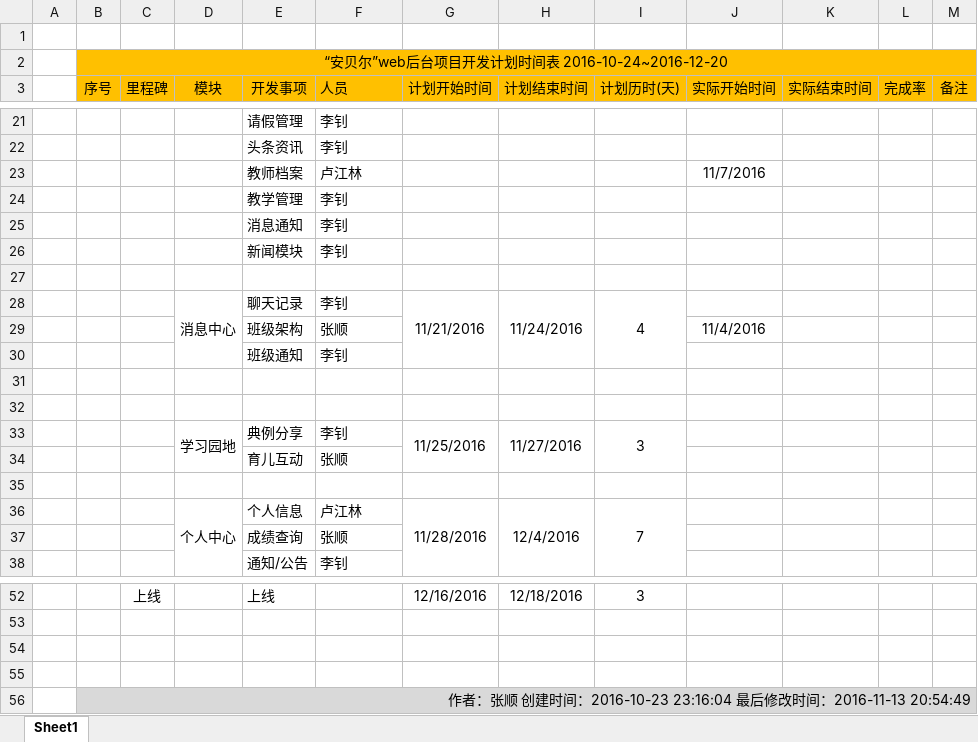
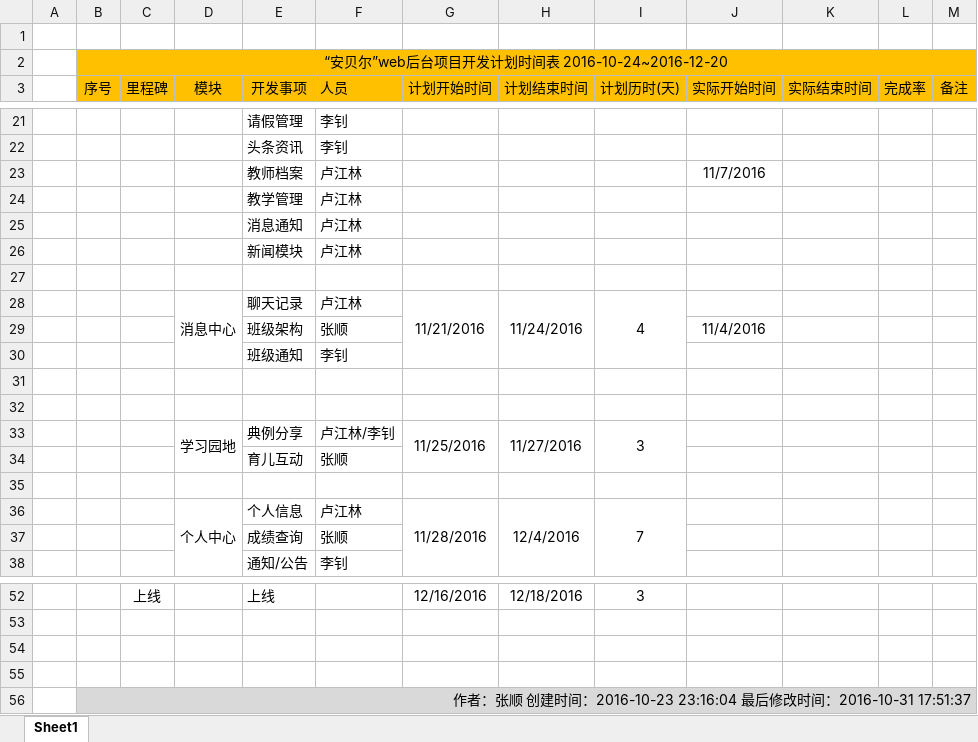
Before and after one commit to ZS1994/ABE, an Excel workbook: 开发相关文档/开发时间计划表第一版.xlsx, sheet Sheet1, drawn as a sheet; only a part is shown, gaps mark what is left out; values as stored, in another font and other column widths than the file's, no borders; the diff names each change by its address in the sheet, - before the commit and + after, or states it on an @@ line.

```diff
--- a/开发相关文档/开发时间计划表第一版.xlsx (sheet Sheet1)
+++ b/开发相关文档/开发时间计划表第一版.xlsx (sheet Sheet1)
-F24:F26 (人员): 李钊
+F24:F26 (人员): 卢江林
-F28 (人员): 李钊
+F28 (人员): 卢江林
-F33 (人员): 李钊
+F33 (人员): 卢江林/李钊
-B56 (序号): …间：2016-11-13 20:54:49
+B56 (序号): …间：2016-10-31 17:51:37
```
Also changed, not shown: 40 other files.
